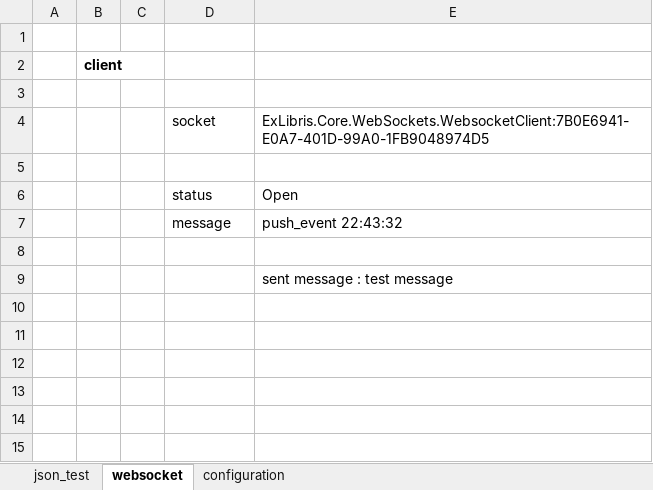
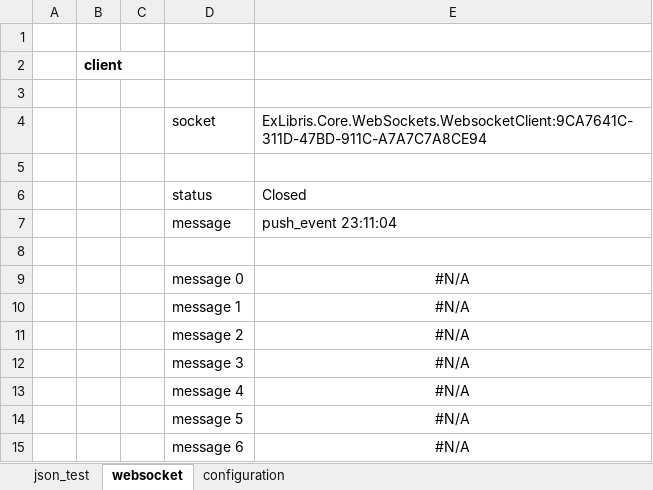
Before and after one commit to mugenfugafuga/exlibris, an Excel workbook: ExLibris/test_excel/exlibris_test.xlsx, sheet websocket, drawn as a sheet; values as stored, in another font and other column widths than the file's, no borders; removed rows and columns are numbered as before the commit, all else as after; the diff names each change by its address in the sheet, - before the commit and + after, or states it on an @@ line.

Commit message:
update test

```diff
--- a/ExLibris/test_excel/exlibris_test.xlsx (sheet websocket)
+++ b/ExLibris/test_excel/exlibris_test.xlsx (sheet websocket)
-E4: ExLibris.Core.WebSockets.WebsocketClient:7B0E6941-E0A7-401D-99A0-1FB9048974D5
+E4: ExLibris.Core.WebSockets.WebsocketClient:9CA7641C-311D-47BD-911C-A7A7C7A8CE94
-E6: Open
+E6: Closed
-E7: push_event 22:43:32
+E7: push_event 23:11:04
-row 9:  |  |  |  | sent message : test message
+row 9:  |  |  | message 0 | #N/A
+row 10:  |  |  | message 1 | #N/A
+row 11:  |  |  | message 2 | #N/A
+row 12:  |  |  | message 3 | #N/A
+row 13:  |  |  | message 4 | #N/A
+row 14:  |  |  | message 5 | #N/A
+row 15:  |  |  | message 6 | #N/A
```
Also changed, not shown: sheet json_test, sheet configuration.
